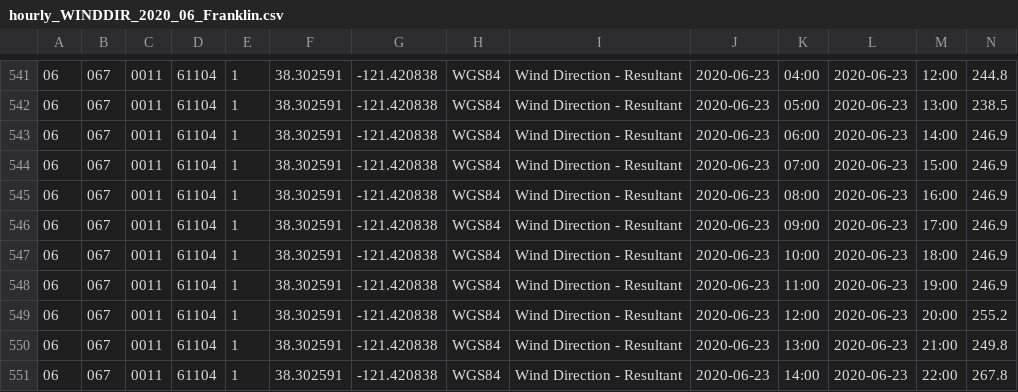
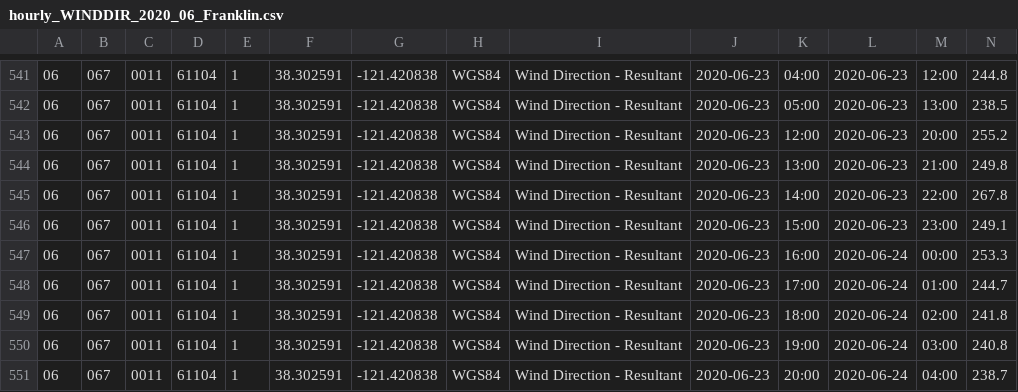
Before and after one commit to wtoslac/LCLUCWRF, a CSV file: EPAMETData/hourly_WINDDIR_2020_06_Franklin.csv, drawn as a sheet; only a part is shown, gaps mark what is left out; the shorter side is filled out with more unchanged rows; rows hold the shown columns only; the diff names each change by its address in the sheet, - before the commit and + after, or states it on an @@ line.

```diff
--- a/EPAMETData/hourly_WINDDIR_2020_06_Franklin.csv
+++ b/EPAMETData/hourly_WINDDIR_2020_06_Franklin.csv
-row 543: 06 | 067 | 0011 | 61104 | 1 | 38.302591 | -121.420838 | WGS84 | Wind Direction - Resultant | 2020-06-23 | 06:00 | 2020-06-23 | 14:00 | 246.9
-row 544: 06 | 067 | 0011 | 61104 | 1 | 38.302591 | -121.420838 | WGS84 | Wind Direction - Resultant | 2020-06-23 | 07:00 | 2020-06-23 | 15:00 | 246.9
-row 545: 06 | 067 | 0011 | 61104 | 1 | 38.302591 | -121.420838 | WGS84 | Wind Direction - Resultant | 2020-06-23 | 08:00 | 2020-06-23 | 16:00 | 246.9
-row 546: 06 | 067 | 0011 | 61104 | 1 | 38.302591 | -121.420838 | WGS84 | Wind Direction - Resultant | 2020-06-23 | 09:00 | 2020-06-23 | 17:00 | 246.9
-row 547: 06 | 067 | 0011 | 61104 | 1 | 38.302591 | -121.420838 | WGS84 | Wind Direction - Resultant | 2020-06-23 | 10:00 | 2020-06-23 | 18:00 | 246.9
-row 548: 06 | 067 | 0011 | 61104 | 1 | 38.302591 | -121.420838 | WGS84 | Wind Direction - Resultant | 2020-06-23 | 11:00 | 2020-06-23 | 19:00 | 246.9
```
Also changed, not shown: EPAMETData/hourly_TEMP_2020_06_Franklin.csv, EPAMETData/hourly_WINDDIR_2020_06_SacSoCap.csv, 41 other files.
